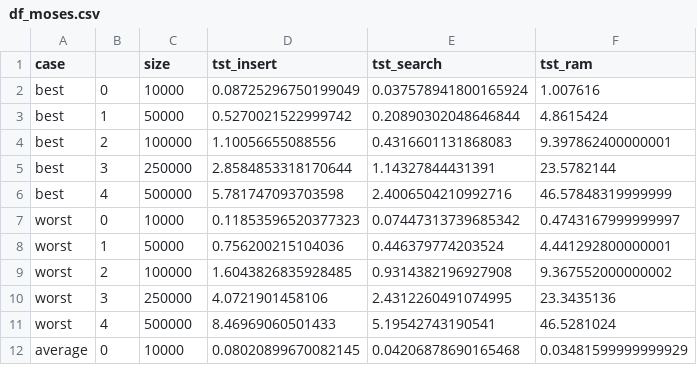
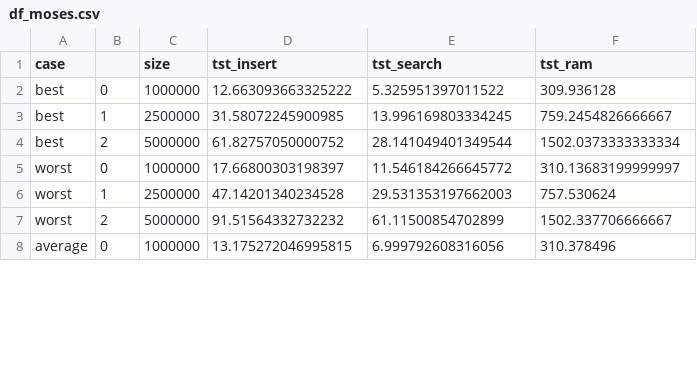
Before and after one commit to m-mburu/cdsProject2025, a CSV file: data/df_moses.csv, drawn as a sheet; only a part is shown; the diff covers the shown part only.

```diff
--- a/data/df_moses.csv
+++ b/data/df_moses.csv
@@ -1,12 +1,8 @@
 case,,size,tst_insert,tst_search,tst_ram
-best,0,10000,0.08725296750199049,0.037578941800165924,1.007616
-best,1,50000,0.5270021522999742,0.20890302048646844,4.8615424
-best,2,100000,1.10056655088556,0.4316601131868083,9.397862400000001
-best,3,250000,2.8584853318170644,1.14327844431391,23.5782144
-best,4,500000,5.781747093703598,2.4006504210992716,46.57848319999999
-worst,0,10000,0.11853596520377323,0.07447313739685342,0.4743167999999997
-worst,1,50000,0.756200215104036,0.446379774203524,4.441292800000001
-worst,2,100000,1.6043826835928485,0.9314382196927908,9.367552000000002
-worst,3,250000,4.0721901458106,2.4312260491074995,23.3435136
-worst,4,500000,8.46969060501433,5.19542743190541,46.5281024
-average,0,10000,0.08020899670082145,0.04206878690165468,0.03481599999999929
+best,0,1000000,12.663093663325222,5.325951397011522,309.936128
+best,1,2500000,31.58072245900985,13.996169803334245,759.2454826666667
+best,2,5000000,61.82757050000752,28.141049401349544,1502.0373333333334
+worst,0,1000000,17.66800303198397,11.546184266645772,310.13683199999997
+worst,1,2500000,47.14201340234528,29.531353197662003,757.530624
+worst,2,5000000,91.51564332732232,61.11500854702899,1502.337706666667
+average,0,1000000,13.175272046995815,6.999792608316056,310.378496
```
Also changed, not shown: 2 removed rows and 8 edited cells elsewhere in this file, 1 other file.
